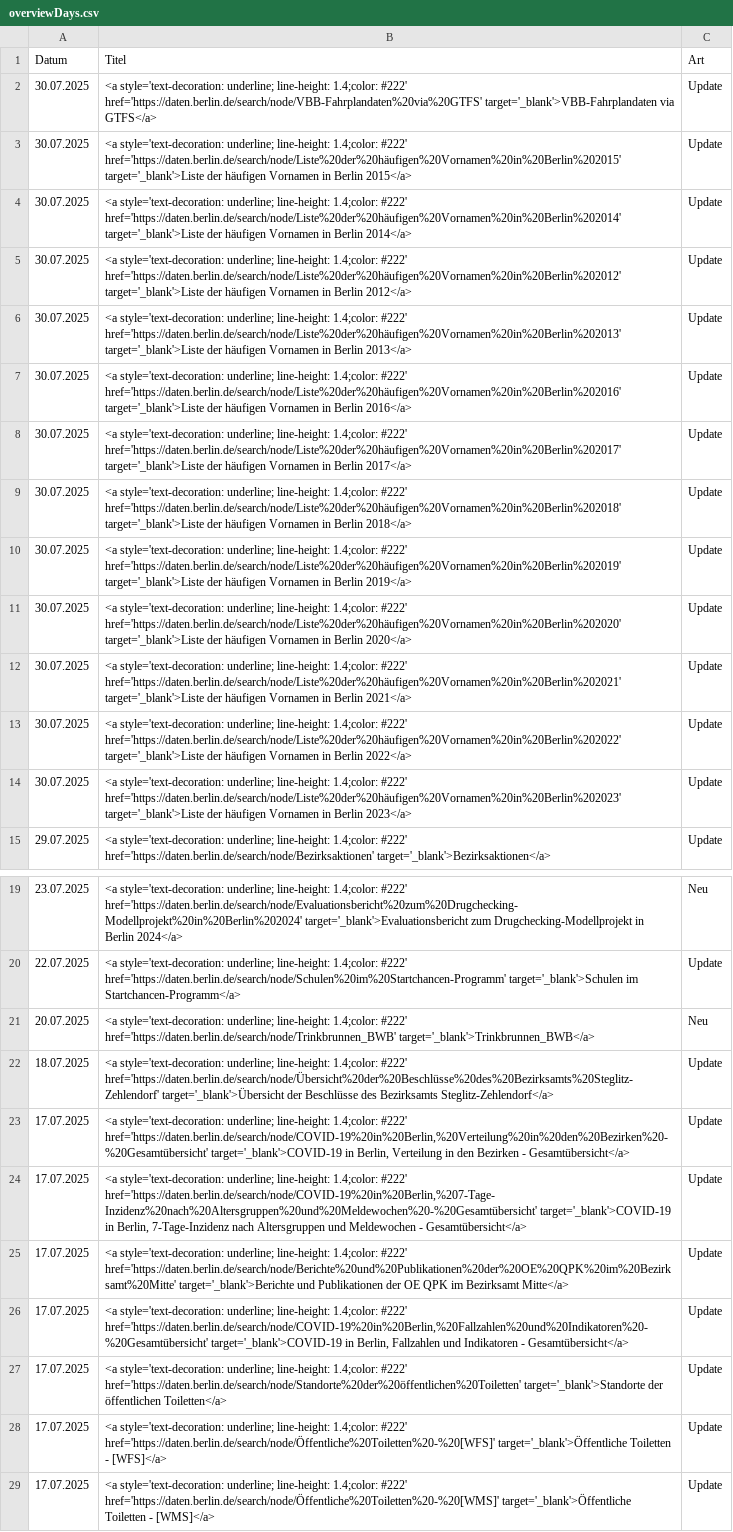
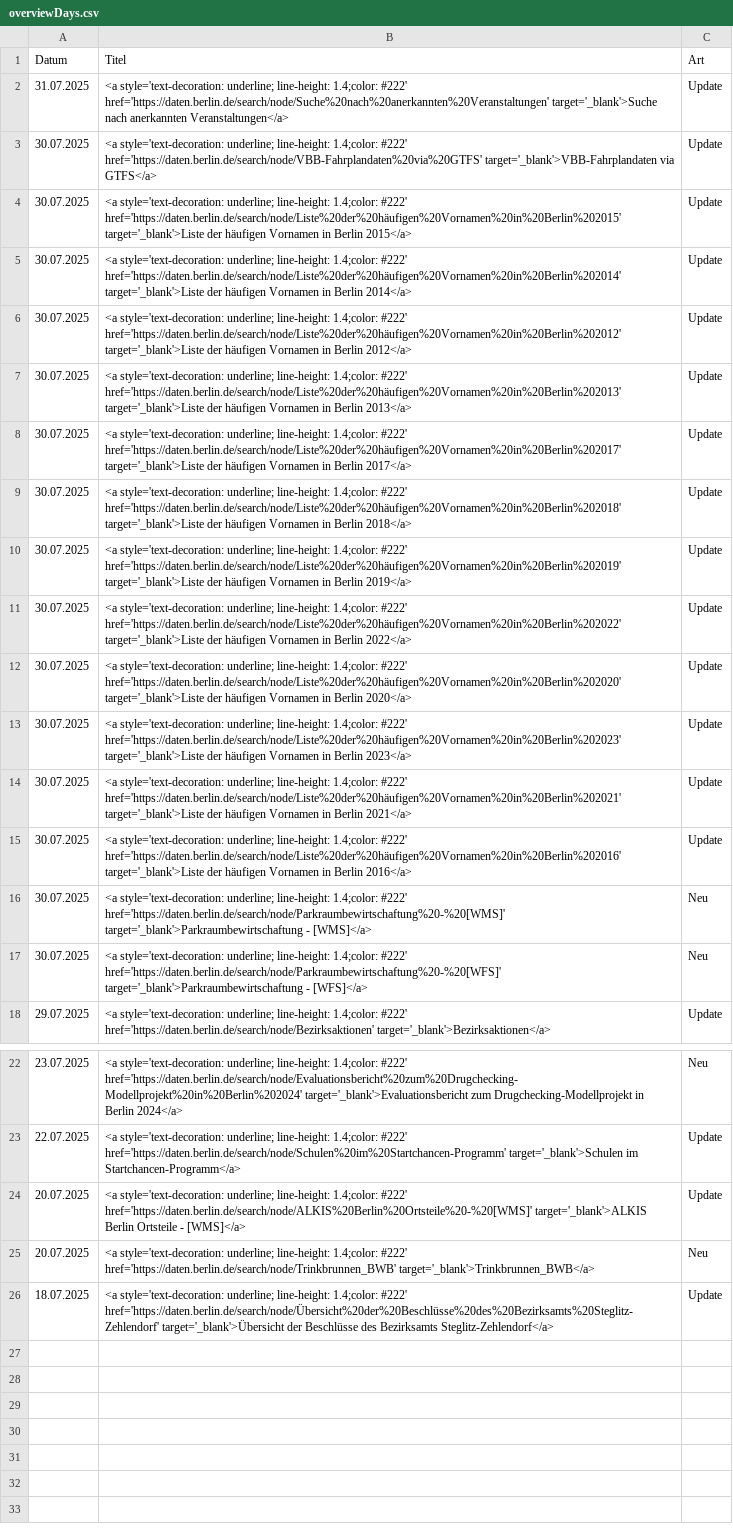
Before and after one commit to technologiestiftung/odis-datenportal-uebersicht, a CSV file: data/overviewDays.csv, drawn as a sheet; only a part is shown, gaps mark what is left out; removed rows and columns are numbered as before the commit, all else as after; the diff names each change by its address in the sheet, - before the commit and + after, or states it on an @@ line.

```diff
--- a/data/overviewDays.csv
+++ b/data/overviewDays.csv
+row 2: 31.07.2025 | <a style='text-decoration: underline; line-height: 1.4;color: #222' href='https://daten.berlin.de/search/node/Suche%20nach%20anerkannten%20Veranstaltungen' target='_blank'>Suche nach anerkannten Veranstaltungen</a> | Update
+row 11: 30.07.2025 | <a style='text-decoration: underline; line-height: 1.4;color: #222' href='https://daten.berlin.de/search/node/Liste%20der%20häufigen%20Vornamen%20in%20Berlin%202022' target='_blank'>Liste der häufigen Vornamen in Berlin 2022</a> | Update
+row 13: 30.07.2025 | <a style='text-decoration: underline; line-height: 1.4;color: #222' href='https://daten.berlin.de/search/node/Liste%20der%20häufigen%20Vornamen%20in%20Berlin%202023' target='_blank'>Liste der häufigen Vornamen in Berlin 2023</a> | Update
@@ row 7 moved to row 15: 30.07.2025 @@
-B16 (Titel): …1.4;color: #222' href='https://daten.berlin.de/search/node/Liste%20der%20häufigen%20Vornamen%20in%20Berlin%202022' target='_blank'>Liste der häufigen Vornamen in Berlin 2022</a>
+B16 (Titel): …1.4;color: #222' href='https://daten.berlin.de/search/node/Parkraumbewirtschaftung%20-%20[WMS]' target='_blank'>Parkraumbewirtschaftung - [WMS]</a>
-C16:C17 (Art): Update
+C16:C17 (Art): Neu
-B17 (Titel): …1.4;color: #222' href='https://daten.berlin.de/search/node/Liste%20der%20häufigen%20Vornamen%20in%20Berlin%202023' target='_blank'>Liste der häufigen Vornamen in Berlin 2023</a>
+B17 (Titel): …1.4;color: #222' href='https://daten.berlin.de/search/node/Parkraumbewirtschaftung%20-%20[WFS]' target='_blank'>Parkraumbewirtschaftung - [WFS]</a>
+row 24: 20.07.2025 | <a style='text-decoration: underline; line-height: 1.4;color: #222' href='https://daten.berlin.de/search/node/ALKIS%20Berlin%20Ortsteile%20-%20[WMS]' target='_blank'>ALKIS Berlin Ortsteile - [WMS]</a> | Update
-row 23: 17.07.2025 | <a style='text-decoration: underline; line-height: 1.4;color: #222' href='https://daten.berlin.de/search/node/COVID-19%20in%20Berlin,%20Verteilung%20in%20den%20Bezirken%20-%20Gesamtübersicht' target='_blank'>COVID-19 in Berlin, Verteilung in den Bezirken - Gesamtübersicht</a> | Update
-row 24: 17.07.2025 | <a style='text-decoration: underline; line-height: 1.4;color: #222' href='https://daten.berlin.de/search/node/COVID-19%20in%20Berlin,%207-Tage-Inzidenz%20nach%20Altersgruppen%20und%20Meldewochen%20-%20Gesamtübersicht' target='_blank'>COVID-19 in Berlin, 7-Tage-Inzidenz nach Altersgruppen und Meldewochen - Gesamtübersicht</a> | Update
-row 25: 17.07.2025 | <a style='text-decoration: underline; line-height: 1.4;color: #222' href='https://daten.berlin.de/search/node/Berichte%20und%20Publikationen%20der%20OE%20QPK%20im%20Bezirksamt%20Mitte' target='_blank'>Berichte und Publikationen der OE QPK im Bezirksamt Mitte</a> | Update
-row 26: 17.07.2025 | <a style='text-decoration: underline; line-height: 1.4;color: #222' href='https://daten.berlin.de/search/node/COVID-19%20in%20Berlin,%20Fallzahlen%20und%20Indikatoren%20-%20Gesamtübersicht' target='_blank'>COVID-19 in Berlin, Fallzahlen und Indikatoren - Gesamtübersicht</a> | Update
-row 27: 17.07.2025 | <a style='text-decoration: underline; line-height: 1.4;color: #222' href='https://daten.berlin.de/search/node/Standorte%20der%20öffentlichen%20Toiletten' target='_blank'>Standorte der öffentlichen Toiletten</a> | Update
-row 28: 17.07.2025 | <a style='text-decoration: underline; line-height: 1.4;color: #222' href='https://daten.berlin.de/search/node/Öffentliche%20Toiletten%20-%20[WFS]' target='_blank'>Öffentliche Toiletten - [WFS]</a> | Update
-row 29: 17.07.2025 | <a style='text-decoration: underline; line-height: 1.4;color: #222' href='https://daten.berlin.de/search/node/Öffentliche%20Toiletten%20-%20[WMS]' target='_blank'>Öffentliche Toiletten - [WMS]</a> | Update
```
Also changed, not shown: 1 other file.
